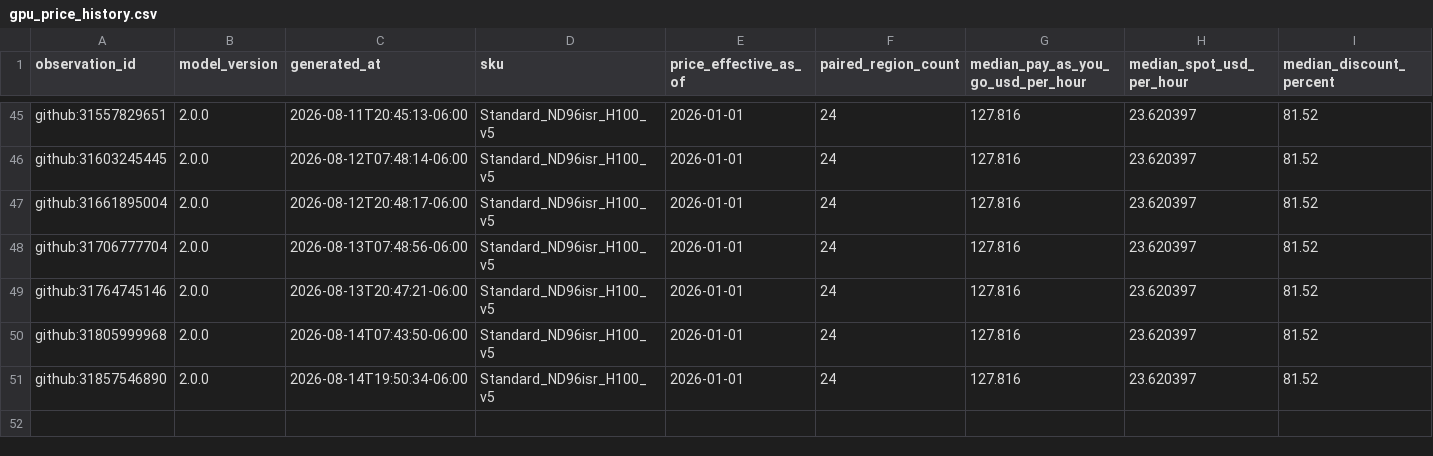
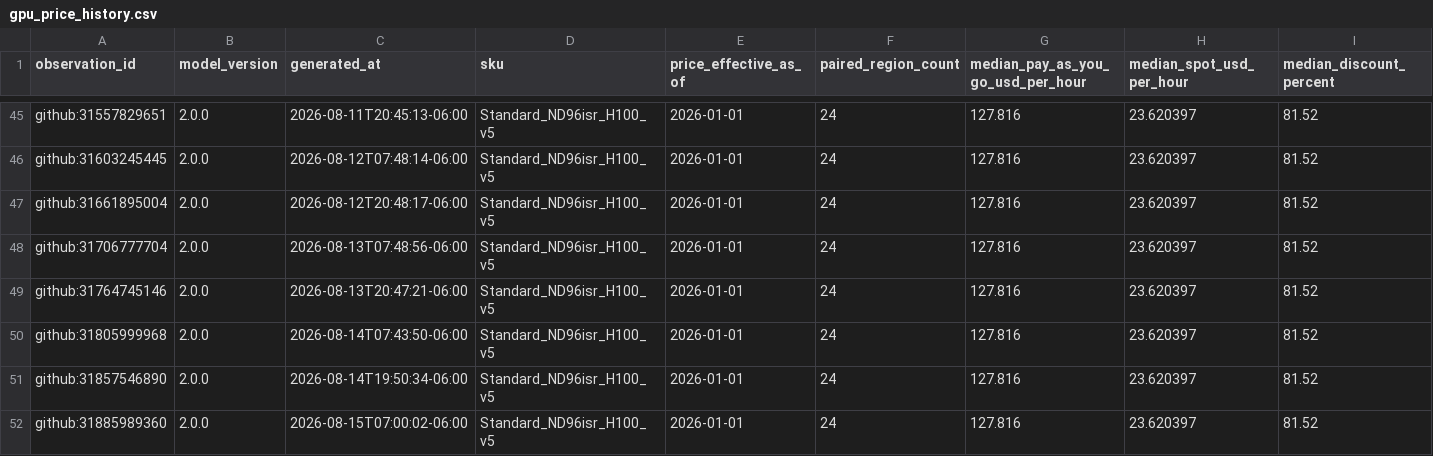
Before and after one commit to Bluxor-ai/radar-de-la-burbuja-ia, a CSV file: public/gpu_price_history.csv, drawn as a sheet; only a part is shown, gaps mark what is left out; rows hold the shown columns only; the diff names each change by its address in the sheet, - before the commit and + after, or states it on an @@ line.

```diff
--- a/public/gpu_price_history.csv
+++ b/public/gpu_price_history.csv
+row 52: github:31885989360 | 2.0.0 | 2026-08-15T07:00:02-06:00 | Standard_ND96isr_H100_v5 | 2026-01-01 | 24 | 127.816 | 23.620397 | 81.52
```
Also changed, not shown: data/gpu_price_history.csv, data/history.csv, 6 other files.
